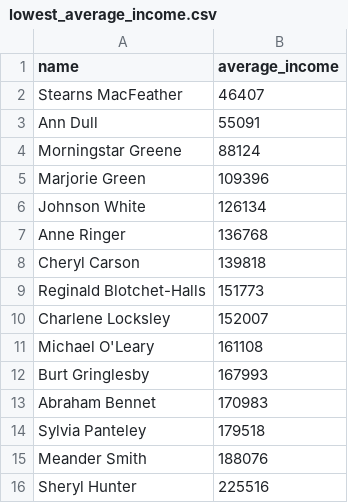
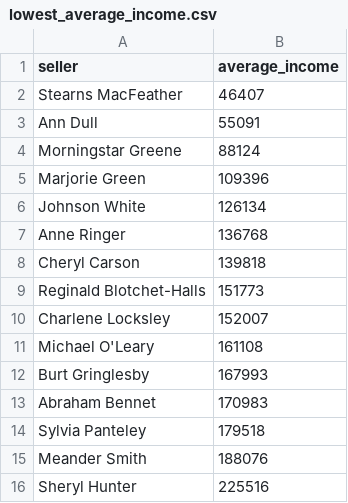
Before and after one commit to archi0619/data-analytics-project-sales, a CSV file: lowest_average_income.csv, drawn as a sheet.

Commit message:
Upd queries,lowest_average_income,top_10_total

```diff
--- a/lowest_average_income.csv
+++ b/lowest_average_income.csv
@@ -1,2 +1,2 @@
-"name","average_income"
+"seller","average_income"
 Stearns MacFeather,46407
```
Also changed, not shown: top_10_total_income.csv, 1 other file.
